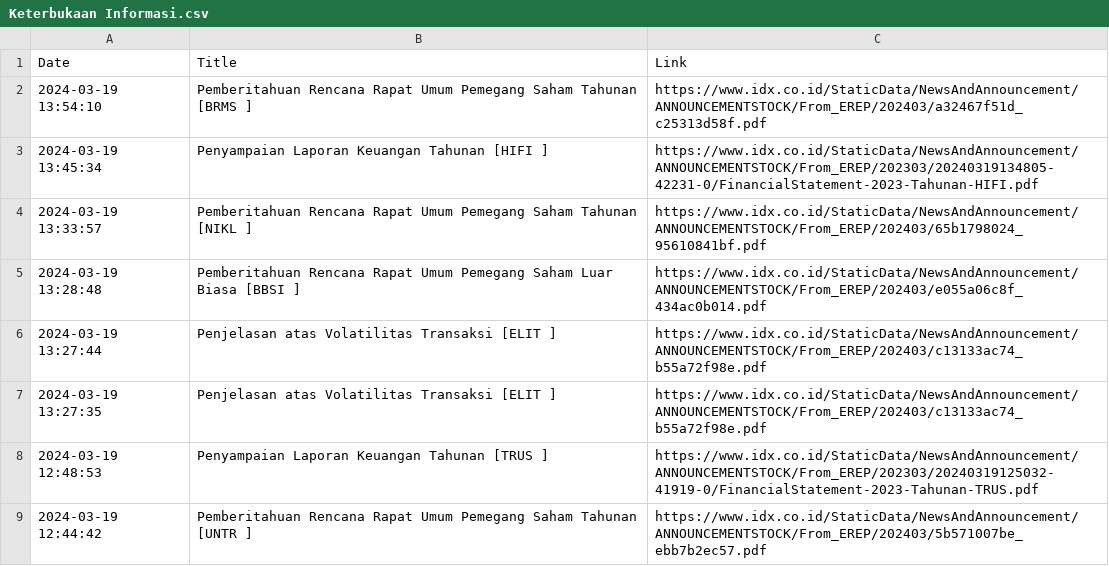
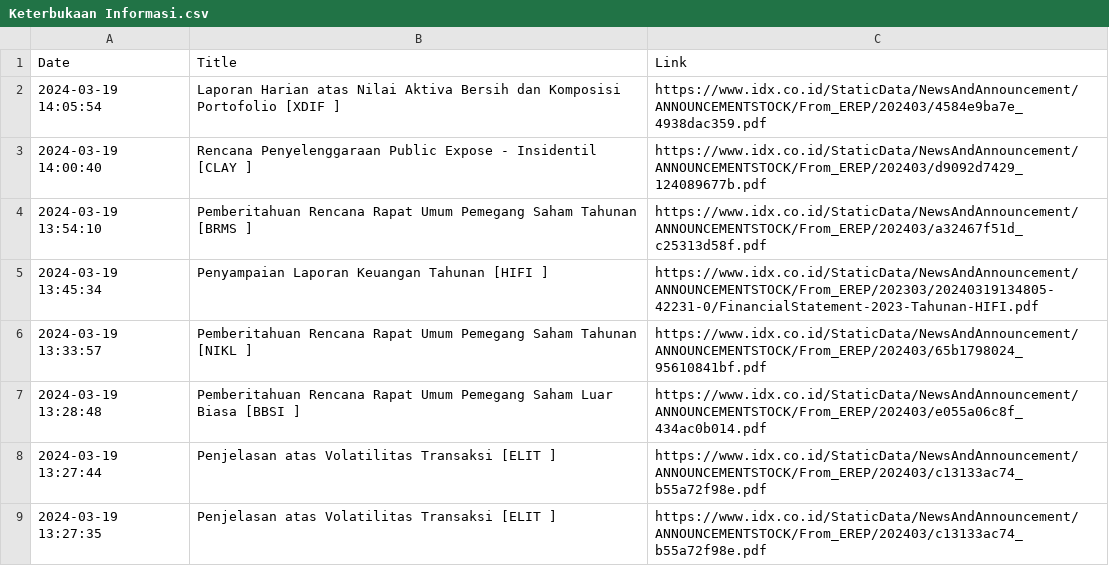
Before and after one commit to ImNash-Fahmi/IDX-Bot-Notification-for-Whatsapp, a CSV file: Dataset/Keterbukaan Informasi.csv, drawn as a sheet; only a part is shown; the shorter side is filled out with more unchanged rows; the diff names each change by its address in the sheet, - before the commit and + after, or states it on an @@ line.

```diff
--- a/Dataset/Keterbukaan Informasi.csv
+++ b/Dataset/Keterbukaan Informasi.csv
+row 2: 2024-03-19 14:05:54 | Laporan Harian atas Nilai Aktiva Bersih dan Komposisi Portofolio [XDIF ] | https://www.idx.co.id/StaticData/NewsAndAnnouncement/ANNOUNCEMENTSTOCK/From_EREP/202403/4584e9ba7e_4938dac359.pdf
+row 3: 2024-03-19 14:00:40 | Rencana Penyelenggaraan Public Expose - Insidentil [CLAY ] | https://www.idx.co.id/StaticData/NewsAndAnnouncement/ANNOUNCEMENTSTOCK/From_EREP/202403/d9092d7429_124089677b.pdf
```
